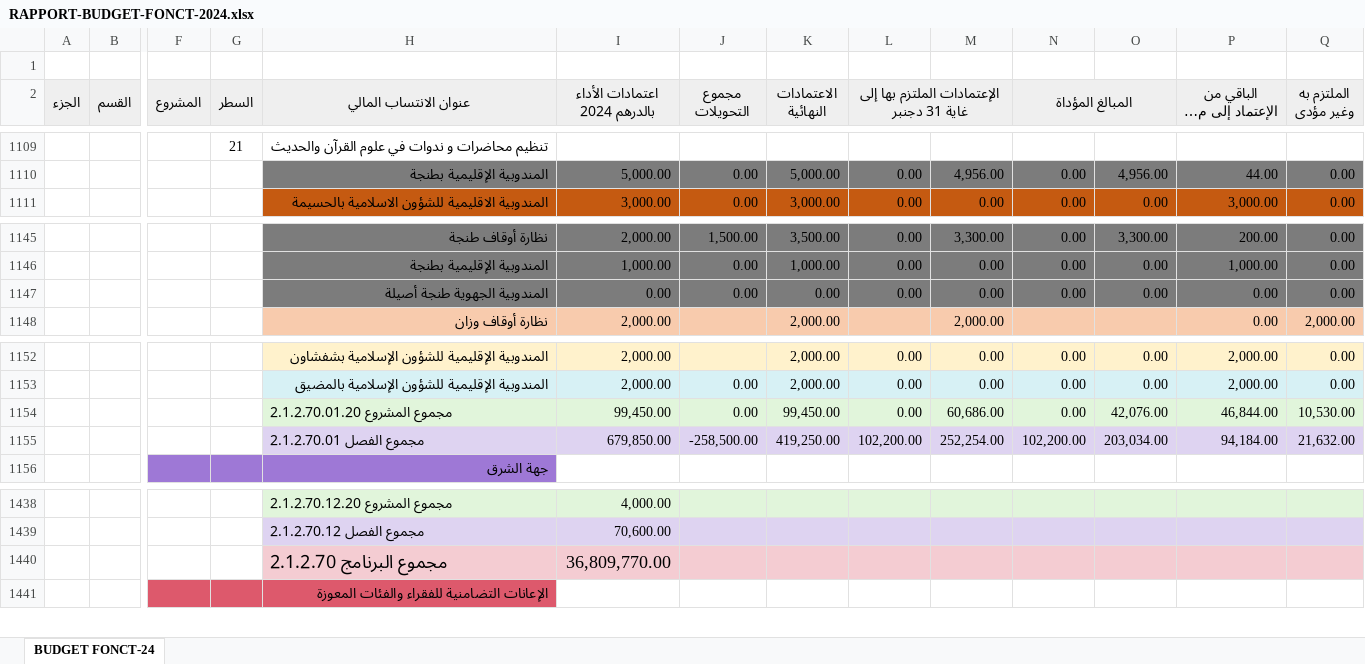
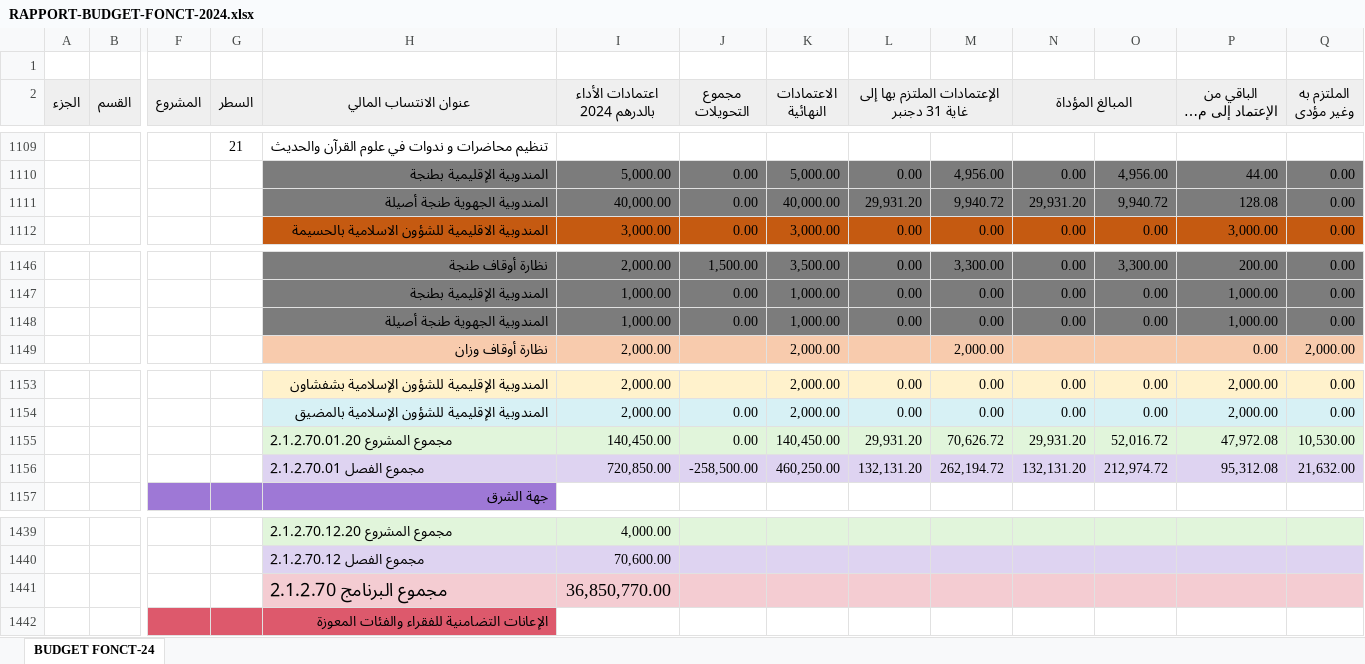
Before and after one commit to BIZA-ABDELWADOUD/excel, an Excel workbook: RAPPORT-BUDGET-FONCT-2024.xlsx, sheet BUDGET FONCT-24, drawn as a sheet; only a part is shown, gaps mark what is left out; long unchanged cells end in …; values as stored, in another font and other column widths than the file's, no borders; removed rows and columns are numbered as before the commit, all else as after; rows hold the shown columns only; the diff names each change by its address in the sheet, - before the commit and + after, or states it on an @@ line.

Commit message:
fix rows regional tanger

```diff
--- a/RAPPORT-BUDGET-FONCT-2024.xlsx (sheet BUDGET FONCT-24)
+++ b/RAPPORT-BUDGET-FONCT-2024.xlsx (sheet BUDGET FONCT-24)
+row 1111:  |  |  |  | المندوبية الجهوية طنجة أصيلة | 40,000.00 | 0.00 | 40,000.00 | 29,931.20 | 9,940.72 | 29,931.20 | 9,940.72 | 128.08 | 0.00
-I1148 (اعتمادات الأداء بالدرهم 2024): 0.00
+I1148 (اعتمادات الأداء بالدرهم 2024): 1,000.00
-K1148 (الاعتمادات النهائية): 0.00
+K1148 (الاعتمادات النهائية): 1,000.00
-P1148 (الباقي من الإعتماد إلى متم دجنبر): 0.00
+P1148 (الباقي من الإعتماد إلى متم دجنبر): 1,000.00
-row 1154:  |  |  |  | مجموع المشروع 2.1.2.70.01.20 | 99,450.00 | 0.00 | 99,450.00 | 0.00 | 60,686.00 | 0.00 | 42,076.00 | 46,844.00 | 10,530.00
-row 1155:  |  |  |  | مجموع الفصل 2.1.2.70.01 | 679,850.00 | -258,500.00 | 419,250.00 | 102,200.00 | 252,254.00 | 102,200.00 | 203,034.00 | 94,184.00 | 21,632.00
+row 1155:  |  |  |  | مجموع المشروع 2.1.2.70.01.20 | 140,450.00 | 0.00 | 140,450.00 | 29,931.20 | 70,626.72 | 29,931.20 | 52,016.72 | 47,972.08 | 10,530.00
+row 1156:  |  |  |  | مجموع الفصل 2.1.2.70.01 | 720,850.00 | -258,500.00 | 460,250.00 | 132,131.20 | 262,194.72 | 132,131.20 | 212,974.72 | 95,312.08 | 21,632.00
-I1441 (اعتمادات الأداء بالدرهم 2024): 36,809,770.00
+I1441 (اعتمادات الأداء بالدرهم 2024): 36,850,770.00
```
Also changed, not shown: formulas that keep their value.
